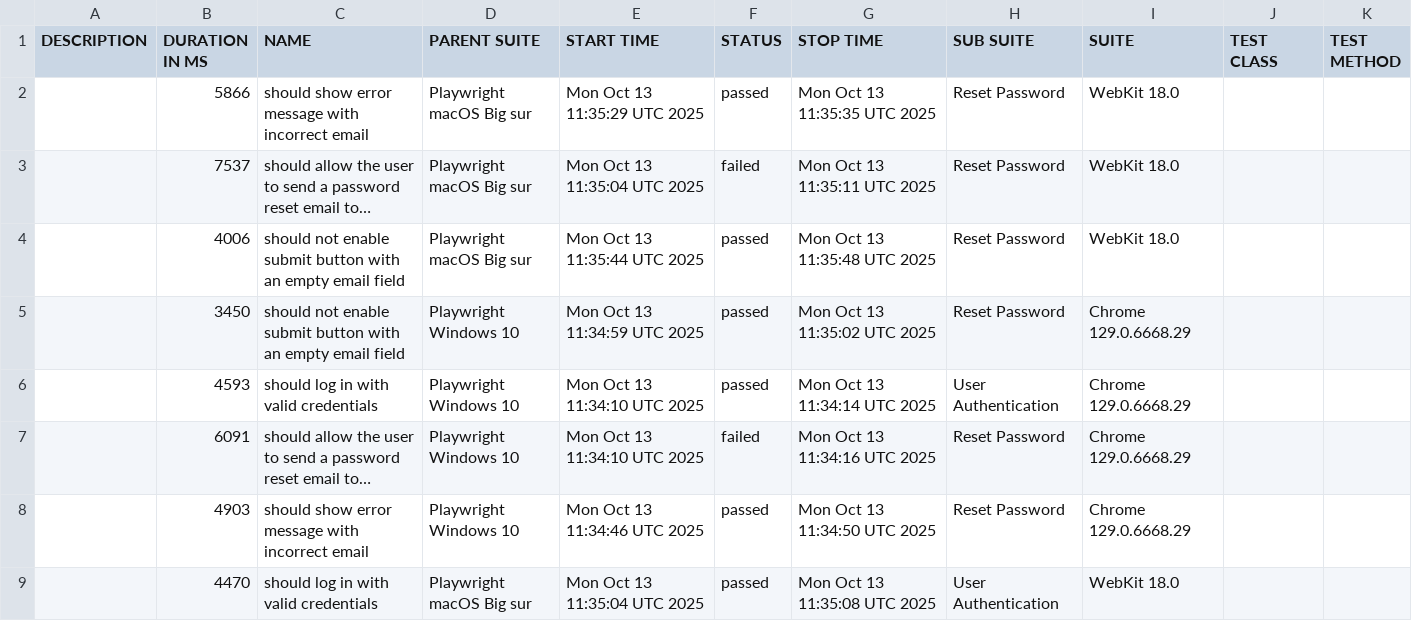
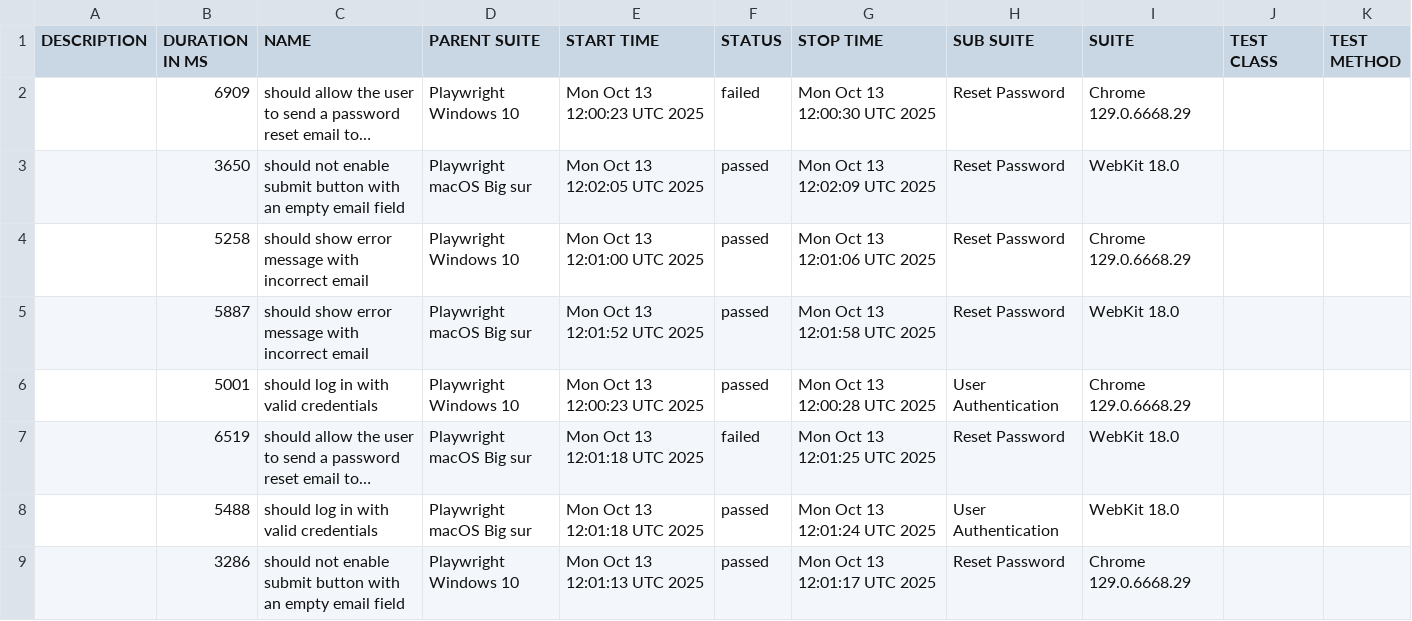
Before and after one commit to netgitqa/QAAssessmentAppService, a CSV file: data/suites.csv, drawn as a sheet; long unchanged cells end in …; removed rows and columns are numbered as before the commit, all else as after; the diff names each change by its address in the sheet, - before the commit and + after, or states it on an @@ line.

```diff
--- a/data/suites.csv
+++ b/data/suites.csv
-row 2:  | 5866 | should show error message with incorrect email | Playwright macOS Big sur | Mon Oct 13 11:35:29 UTC 2025 | passed | Mon Oct 13 11:35:35 UTC 2025 | Reset Password | WebKit 18.0
-B2 (DURATION IN MS): 7537
+B2 (DURATION IN MS): 6909
-D2 (PARENT SUITE): Playwright macOS Big sur
+D2 (PARENT SUITE): Playwright Windows 10
-E2 (START TIME): Mon Oct 13 11:35:04 UTC 2025
+E2 (START TIME): Mon Oct 13 12:00:23 UTC 2025
-G2 (STOP TIME): Mon Oct 13 11:35:11 UTC 2025
+G2 (STOP TIME): Mon Oct 13 12:00:30 UTC 2025
-I2 (SUITE): WebKit 18.0
+I2 (SUITE): Chrome 129.0.6668.29
-B3 (DURATION IN MS): 4006
+B3 (DURATION IN MS): 3650
-E3 (START TIME): Mon Oct 13 11:35:44 UTC 2025
+E3 (START TIME): Mon Oct 13 12:02:05 UTC 2025
-G3 (STOP TIME): Mon Oct 13 11:35:48 UTC 2025
+G3 (STOP TIME): Mon Oct 13 12:02:09 UTC 2025
-B4 (DURATION IN MS): 3450
+B4 (DURATION IN MS): 5258
-C4 (NAME): should not enable submit button with an empty email field
+C4 (NAME): should show error message with incorrect email
-E4 (START TIME): Mon Oct 13 11:34:59 UTC 2025
+E4 (START TIME): Mon Oct 13 12:01:00 UTC 2025
-G4 (STOP TIME): Mon Oct 13 11:35:02 UTC 2025
+G4 (STOP TIME): Mon Oct 13 12:01:06 UTC 2025
+row 5:  | 5887 | should show error message with incorrect email | Playwright macOS Big sur | Mon Oct 13 12:01:52 UTC 2025 | passed | Mon Oct 13 12:01:58 UTC 2025 | Reset Password | WebKit 18.0
-B6 (DURATION IN MS): 4593
+B6 (DURATION IN MS): 5001
-E6 (START TIME): Mon Oct 13 11:34:10 UTC 2025
+E6 (START TIME): Mon Oct 13 12:00:23 UTC 2025
-G6 (STOP TIME): Mon Oct 13 11:34:14 UTC 2025
+G6 (STOP TIME): Mon Oct 13 12:00:28 UTC 2025
-B7 (DURATION IN MS): 6091
+B7 (DURATION IN MS): 6519
-D7 (PARENT SUITE): Playwright Windows 10
+D7 (PARENT SUITE): Playwright macOS Big sur
-E7 (START TIME): Mon Oct 13 11:34:10 UTC 2025
+E7 (START TIME): Mon Oct 13 12:01:18 UTC 2025
-G7 (STOP TIME): Mon Oct 13 11:34:16 UTC 2025
+G7 (STOP TIME): Mon Oct 13 12:01:25 UTC 2025
-I7 (SUITE): Chrome 129.0.6668.29
+I7 (SUITE): WebKit 18.0
-row 8:  | 4903 | should show error message with incorrect email | Playwright Windows 10 | Mon Oct 13 11:34:46 UTC 2025 | passed | Mon Oct 13 11:34:50 UTC 2025 | Reset Password | Chrome 129.0.6668.29
-B8 (DURATION IN MS): 4470
+B8 (DURATION IN MS): 5488
-E8 (START TIME): Mon Oct 13 11:35:04 UTC 2025
+E8 (START TIME): Mon Oct 13 12:01:18 UTC 2025
-G8 (STOP TIME): Mon Oct 13 11:35:08 UTC 2025
+G8 (STOP TIME): Mon Oct 13 12:01:24 UTC 2025
+row 9:  | 3286 | should not enable submit button with an empty email field | Playwright Windows 10 | Mon Oct 13 12:01:13 UTC 2025 | passed | Mon Oct 13 12:01:17 UTC 2025 | Reset Password | Chrome 129.0.6668.29
```
Also changed, not shown: 32 other files.
